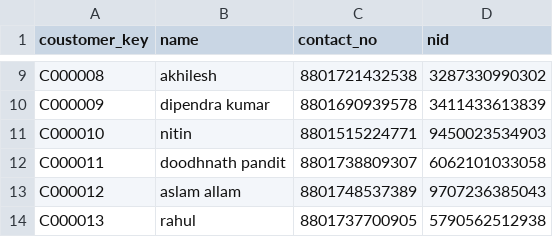
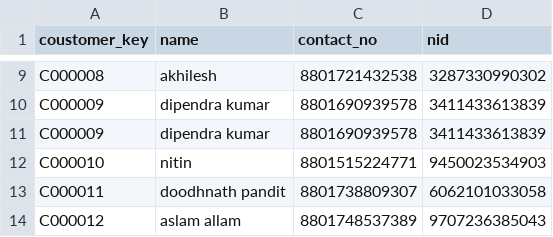
Before and after one commit to Aswinpookkatt/Genieverse, a CSV file: data/customer_dim.csv, drawn as a sheet; only a part is shown, gaps mark what is left out; the shorter side is filled out with more unchanged rows.

```diff
--- a/data/customer_dim.csv
+++ b/data/customer_dim.csv
@@ -10,2 +10,3 @@ C000008,akhilesh,8801721432538,3287330990302
 C000009,dipendra kumar,8801690939578,3411433613839
+C000009,dipendra kumar,8801690939578,3411433613839
 C000010,nitin,8801515224771,9450023534903
```
Also changed, not shown: 15 other files.
